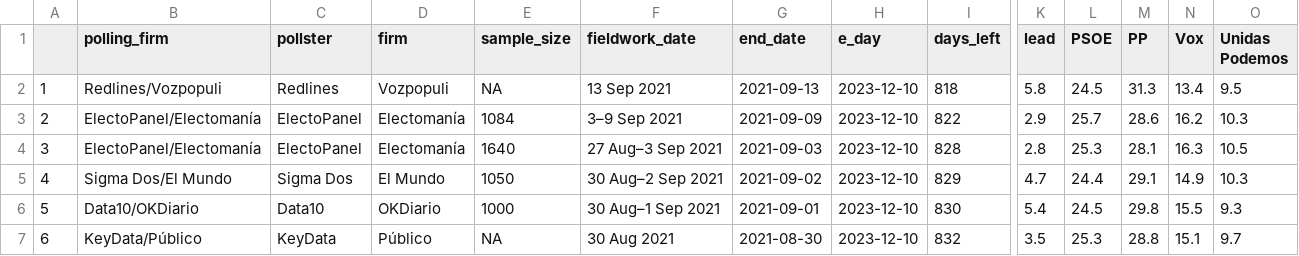
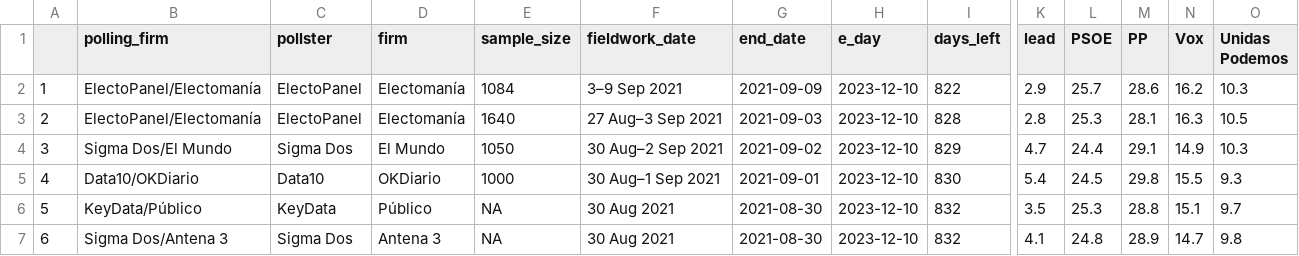
Before and after one commit to endikasatu/promedio_encuestas_esp, a CSV file: data/polls.csv, drawn as a sheet; only a part is shown, gaps mark what is left out; the shorter side is filled out with more unchanged rows; removed rows and columns are numbered as before the commit, all else as after; rows hold the shown columns only; the diff names each change by its address in the sheet, - before the commit and + after, or states it on an @@ line.

```diff
--- a/data/polls.csv
+++ b/data/polls.csv
-row 2: 1 | Redlines/Vozpopuli | Redlines | Vozpopuli | NA | 13 Sep 2021 | 2021-09-13 | 2023-12-10 | 818 | 5.8 | 24.5 | 31.3 | 13.4 | 9.5
@@ column A renumbered from row 2 down @@
```
Also changed, not shown: data/pde_plus_polls.csv, 1 other file.
